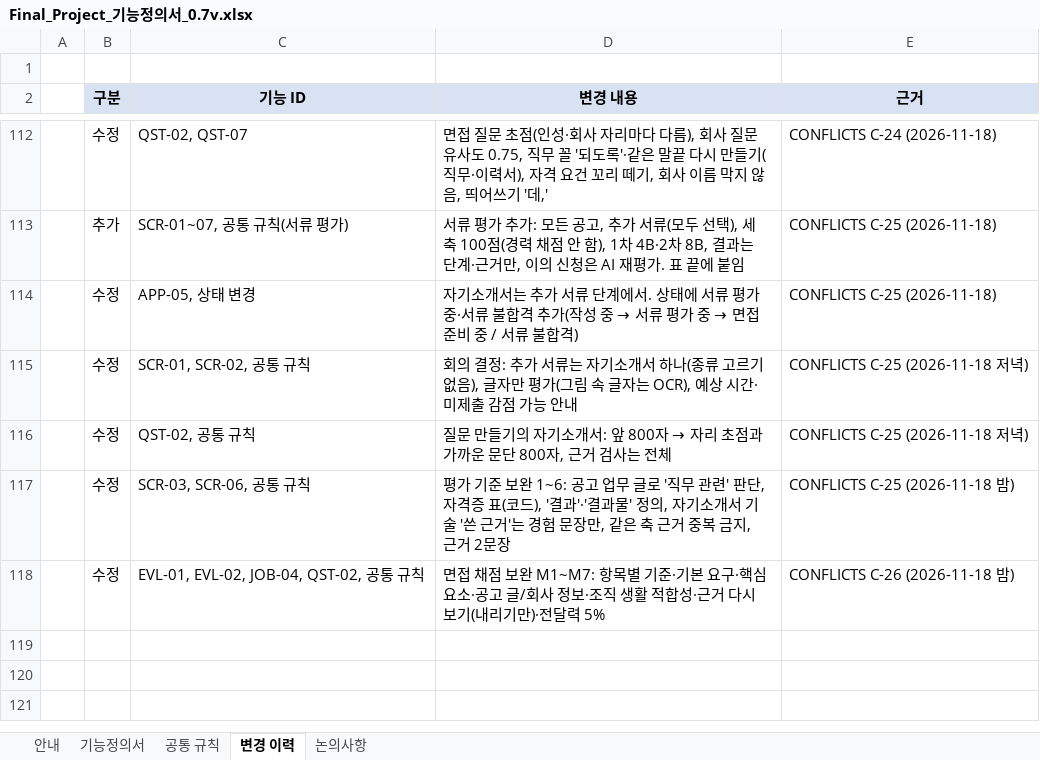
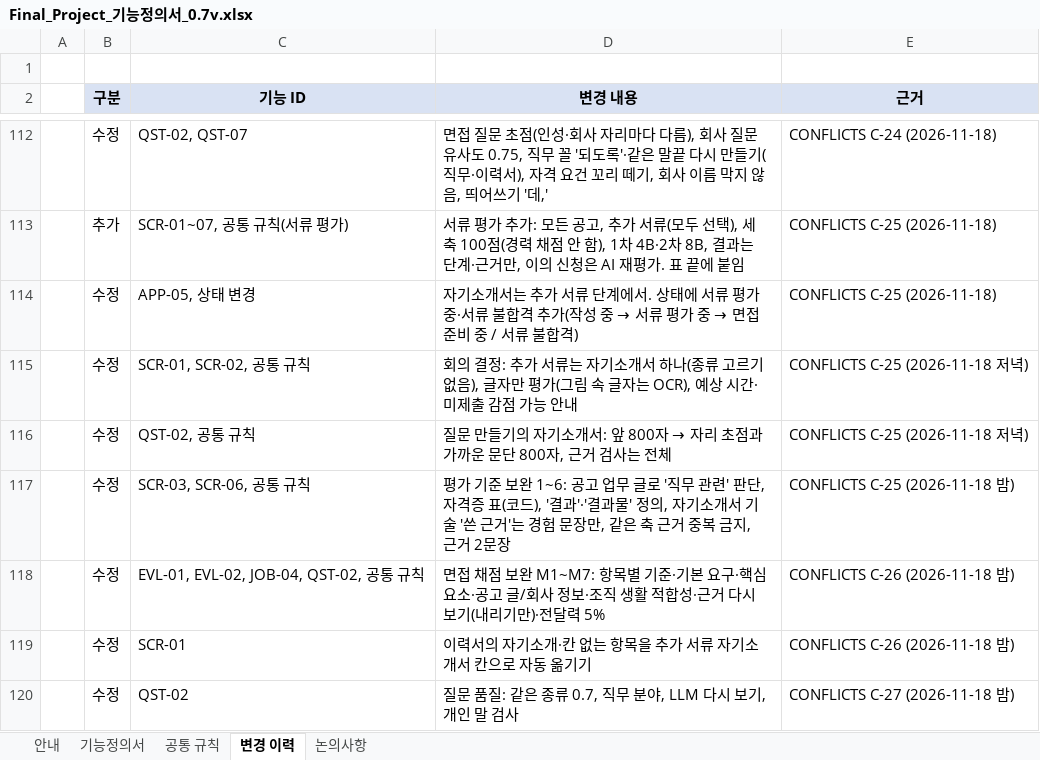
Before and after one commit to lampinthejini/home-work, an Excel workbook: HWF(TeamMAKE)/개인용/Final_Project_기능정의서_0.7v.xlsx, sheet 변경 이력, drawn as a sheet; only a part is shown, gaps mark what is left out; values as stored, in another font and other column widths than the file's, no borders; the diff names each change by its address in the sheet, - before the commit and + after, or states it on an @@ line.

```diff
--- a/HWF(TeamMAKE)/개인용/Final_Project_기능정의서_0.7v.xlsx (sheet 변경 이력)
+++ b/HWF(TeamMAKE)/개인용/Final_Project_기능정의서_0.7v.xlsx (sheet 변경 이력)
+row 119:  | 수정 | SCR-01 | 이력서의 자기소개·칸 없는 항목을 추가 서류 자기소개서 칸으로 자동 옮기기 | CONFLICTS C-26 (2026-11-18 밤)
+row 120:  | 수정 | QST-02 | 질문 품질: 같은 종류 0.7, 직무 분야, LLM 다시 보기, 개인 말 검사 | CONFLICTS C-27 (2026-11-18 밤)
```
Also changed, not shown: sheet 기능정의서, HWF(TeamMAKE)/개인용/Final_Project_테스트케이스_v0.7.xlsx, 19 other files.
